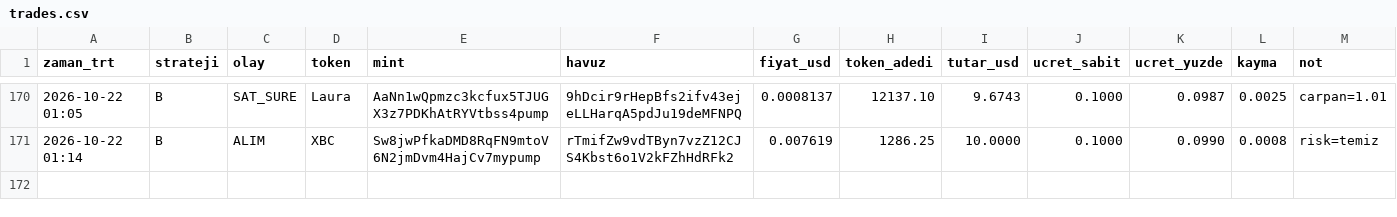
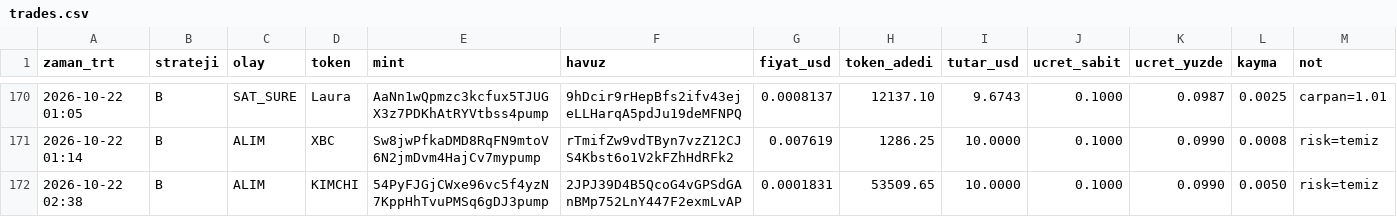
Before and after one commit to FurkanGulerci/memecoin-demo, a CSV file: trades.csv, drawn as a sheet; only a part is shown, gaps mark what is left out.

```diff
--- a/trades.csv
+++ b/trades.csv
@@ -171 +171,2 @@
 2026-10-22 01:14,B,ALIM,XBC,Sw8jwPfkaDMD8RqFN9mtoV6N2jmDvm4HajCv7mypump,rTmifZw9vdTByn7vzZ12CJS4Kbst6o1V2kFZhHdRFk2,0.007619,1286.25,10.0000,0.1000,0.0990,0.0008,risk=temiz
+2026-10-22 02:38,B,ALIM,KIMCHI,54PyFJGjCWxe96vc5f4yzN7KppHhTvuPMSq6gDJ3pump,2JPJ39D4B5QcoG4vGPSdGAnBMp752LnY447F2exmLvAP,0.0001831,53509.65,10.0000,0.1000,0.0990,0.0050,risk=temiz
```
Also changed, not shown: 1 other file.
